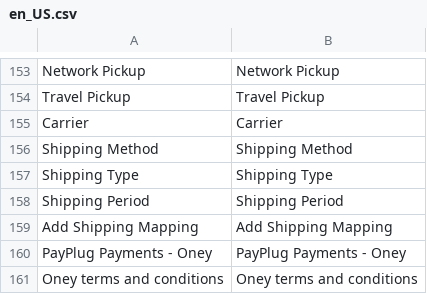
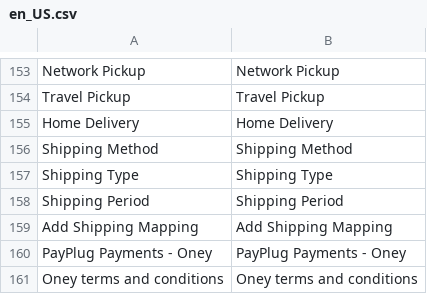
Before and after one commit to payplug/payplug-magento2, a CSV file: i18n/en_US.csv, drawn as a sheet; only a part is shown, gaps mark what is left out.

Commit message:
Oney change carrier translation

```diff
--- a/i18n/en_US.csv
+++ b/i18n/en_US.csv
@@ -154,3 +154,3 @@
 "Travel Pickup","Travel Pickup"
-"Carrier","Carrier"
+"Home Delivery","Home Delivery"
 "Shipping Method","Shipping Method"
```
Also changed, not shown: i18n/es_ES.csv, i18n/fr_FR.csv, 2 other files.
